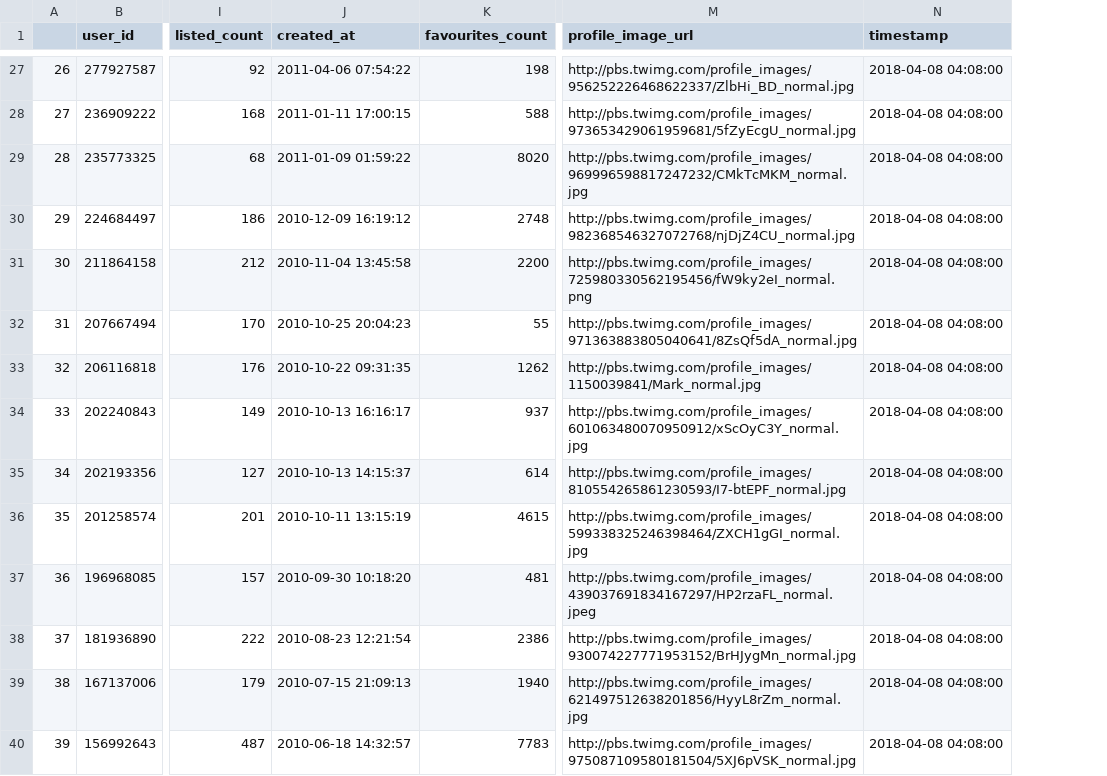
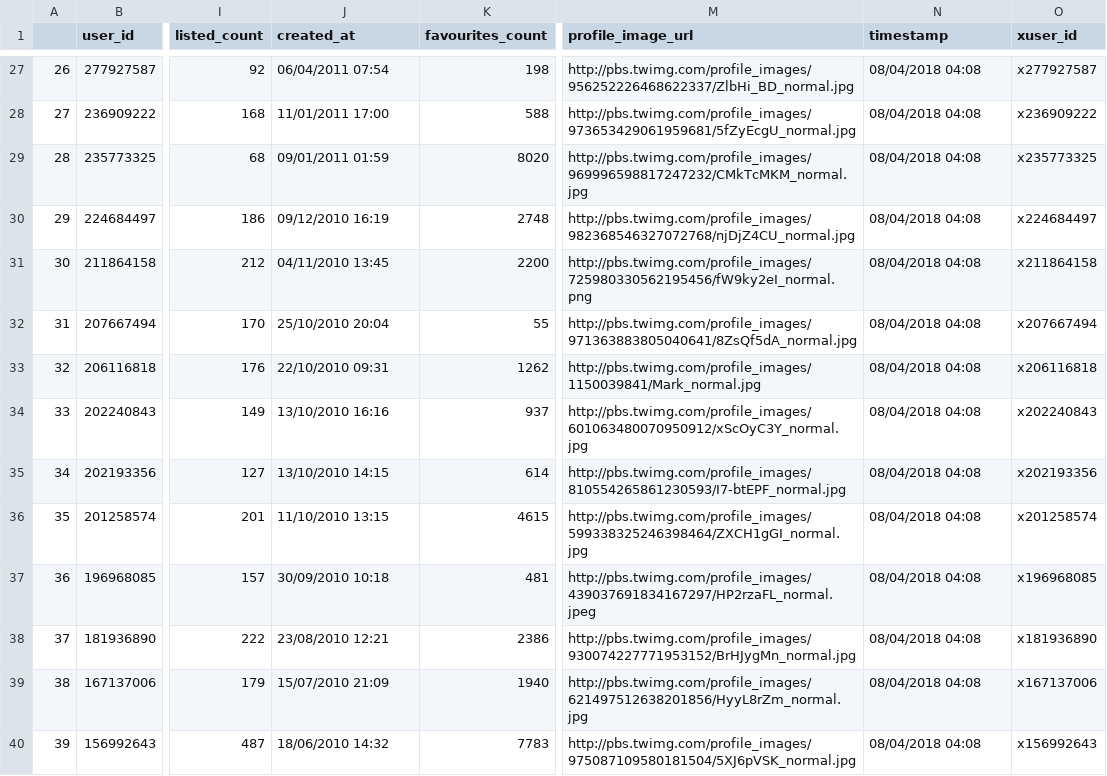
Before and after one commit to jackgovier/Senedd, a CSV file: Data/Users-2018-04-08.csv, drawn as a sheet; only a part is shown, gaps mark what is left out; the diff covers the shown part only; the diff names each change by its address in the sheet, - before the commit and + after, or states it on an @@ line.

```diff
--- a/Data/Users-2018-04-08.csv
+++ b/Data/Users-2018-04-08.csv
+column O (xuser_id), rows 27-40: x277927587 | x236909222 | x235773325 | x224684497 | x211864158 | x207667494 | x206116818 | x202240843 | x202193356 | x201258574 | x196968085 | x181936890 | x167137006 | x156992643
-J27 (created_at): 2011-04-06 07:54:22
+J27 (created_at): 06/04/2011 07:54
-N27:N40 (timestamp): 2018-04-08 04:08:00
+N27:N40 (timestamp): 08/04/2018 04:08
-J28 (created_at): 2011-01-11 17:00:15
+J28 (created_at): 11/01/2011 17:00
-J29 (created_at): 2011-01-09 01:59:22
+J29 (created_at): 09/01/2011 01:59
-J30 (created_at): 2010-12-09 16:19:12
+J30 (created_at): 09/12/2010 16:19
-J31 (created_at): 2010-11-04 13:45:58
+J31 (created_at): 04/11/2010 13:45
-J32 (created_at): 2010-10-25 20:04:23
+J32 (created_at): 25/10/2010 20:04
-J33 (created_at): 2010-10-22 09:31:35
+J33 (created_at): 22/10/2010 09:31
-J34 (created_at): 2010-10-13 16:16:17
+J34 (created_at): 13/10/2010 16:16
-J35 (created_at): 2010-10-13 14:15:37
+J35 (created_at): 13/10/2010 14:15
-J36 (created_at): 2010-10-11 13:15:19
+J36 (created_at): 11/10/2010 13:15
-J37 (created_at): 2010-09-30 10:18:20
+J37 (created_at): 30/09/2010 10:18
-J38 (created_at): 2010-08-23 12:21:54
+J38 (created_at): 23/08/2010 12:21
-J39 (created_at): 2010-07-15 21:09:13
+J39 (created_at): 15/07/2010 21:09
-J40 (created_at): 2010-06-18 14:32:57
+J40 (created_at): 18/06/2010 14:32
```
Also changed, not shown: 95 edited cells elsewhere in this file, Data/Users-2018-04-21.csv, Data/Users-2018-04-22.csv, 1 other file.
